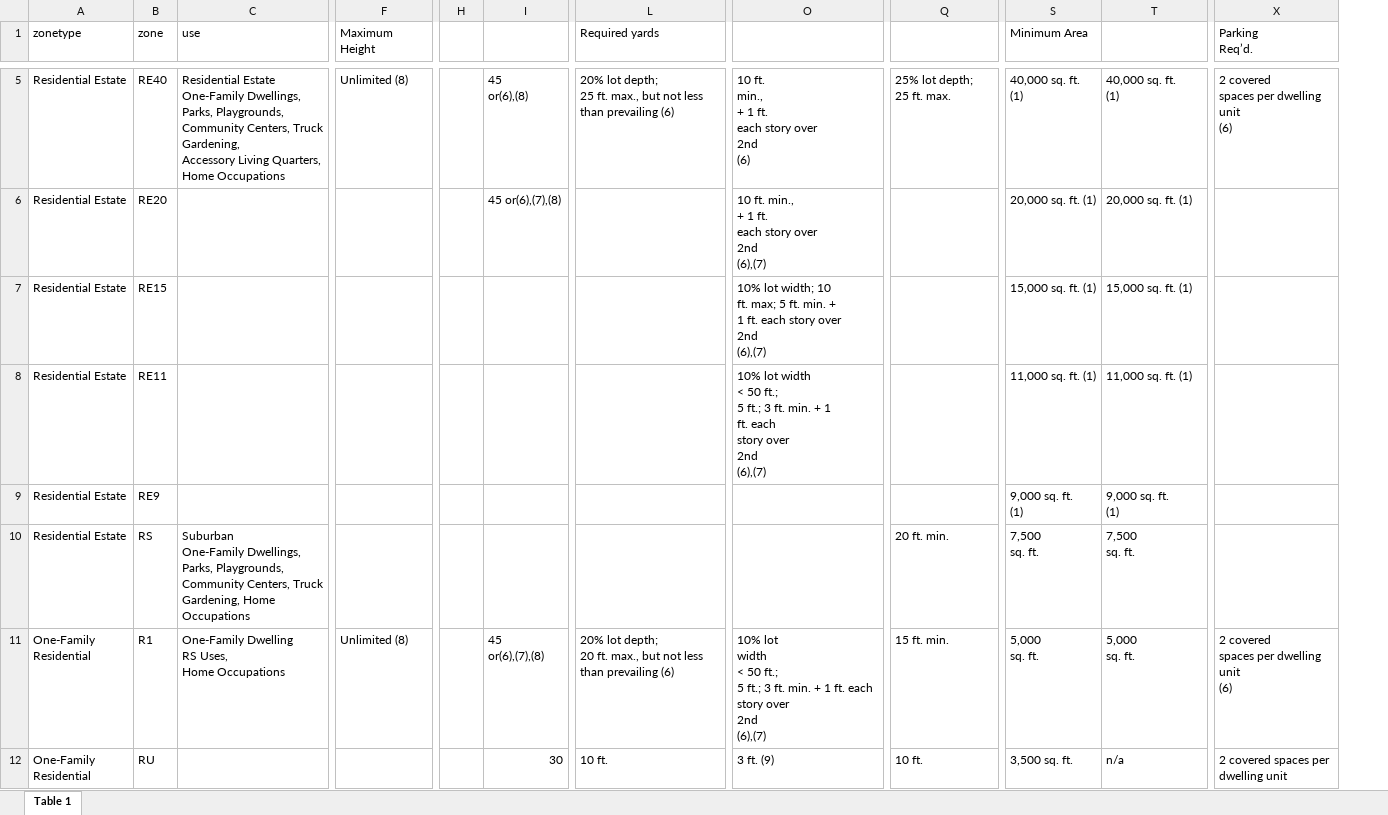
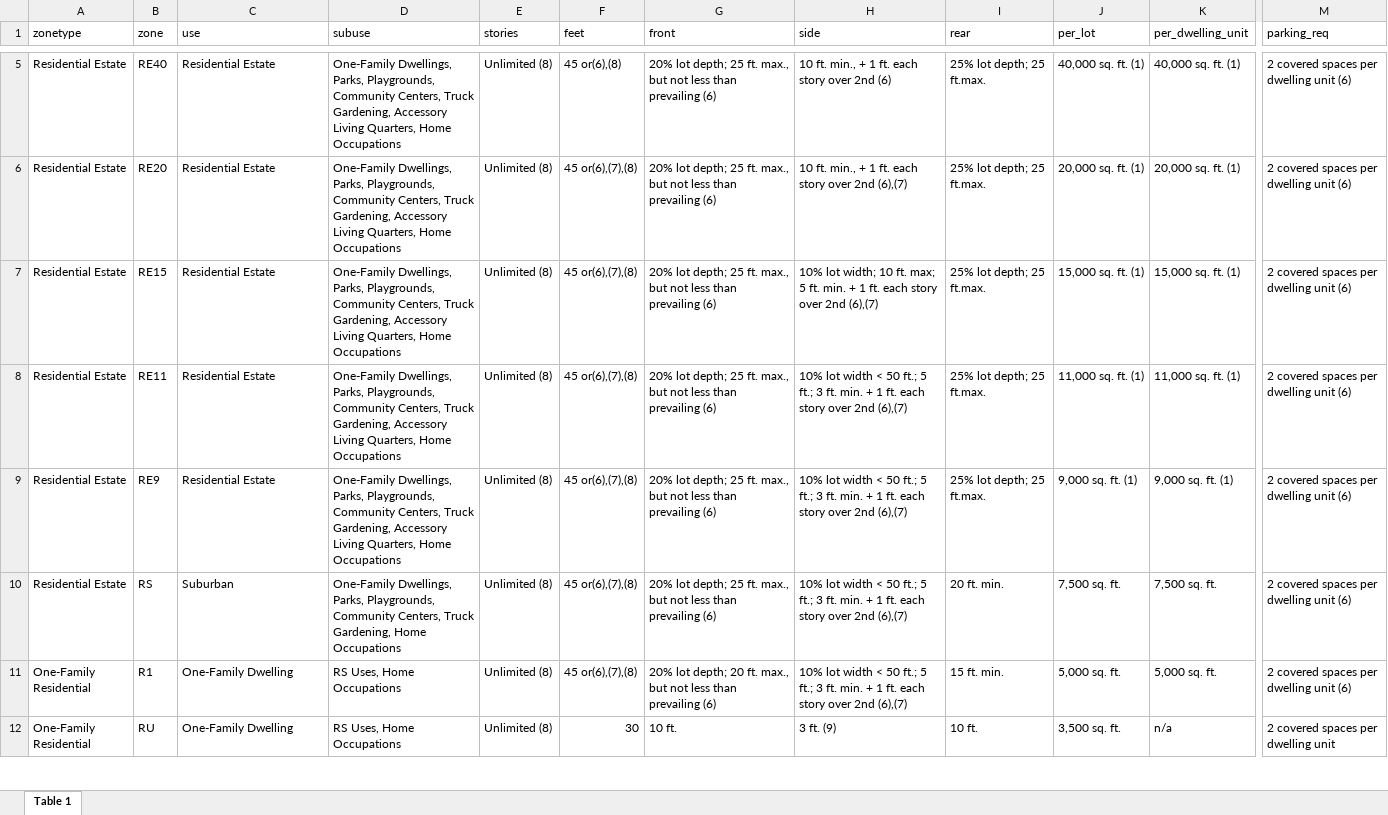
Before and after one commit to cityhubla/lacit_exploration_4, an Excel workbook: research/sum_of_zone.xlsx, sheet Table 1, drawn as a sheet; only a part is shown, gaps mark what is left out; values as stored, in another font and other column widths than the file's, no borders; removed rows and columns are numbered as before the commit, all else as after; ↵ is a line break in a cell; the diff covers the shown part only; the diff names each change by its address in the sheet, - before the commit and + after, or states it on an @@ line.

```diff
--- a/research/sum_of_zone.xlsx (sheet Table 1)
+++ b/research/sum_of_zone.xlsx (sheet Table 1)
-column F (Maximum Height), rows 5-11: Unlimited (8) |  |  |  |  |  | Unlimited (8)
-column H, empty
+column D (subuse), rows 5-12: One-Family Dwellings, Parks, Playgrounds, Community Centers, Truck Gardening, Accessory Living Quarters, Home Occupations | One-Family Dwellings, Parks, Playgrounds, Community Centers, Truck Gardening, Accessory Living Quarters, Home Occupations | One-Family Dwellings, Parks, Playgrounds, Community Centers, Truck Gardening, Accessory Living Quarters, Home Occupations | One-Family Dwellings, Parks, Playgrounds, Community Centers, Truck Gardening, Accessory Living Quarters, Home Occupations | One-Family Dwellings, Parks, Playgrounds, Community Centers, Truck Gardening, Accessory Living Quarters, Home Occupations | One-Family Dwellings, Parks, Playgrounds, Community Centers, Truck Gardening, Home Occupations | RS Uses, Home Occupations | RS Uses, Home Occupations
+column E (stories), rows 5-12: all Unlimited (8)
-F1: (empty)
+F1: feet
-G1: Required yards
+G1: front
-H1: (empty)
+H1: side
-I1: (empty)
+I1: rear
-J1: Minimum Area
+J1: per_lot
-K1: (empty)
+K1: per_dwelling_unit
-M1: Parking ↵ Req’d.
+M1: parking_req
-C5 (use): Residential Estate ↵ One-Family Dwellings, Parks, Playgrounds, Community Centers, Truck Gardening, ↵ Accessory Living Quarters, Home Occupations
+C5 (use): Residential Estate
-F5 (feet): 45 ↵ or(6),(8)
+F5 (feet): 45 or(6),(8)
-G5 (front): …prevailing (6)
+G5 (front): …prevailing (6)
-H5 (side): 10 ft. ↵ min., ↵ + 1 ft. ↵ each story over ↵ 2nd ↵ (6)
+H5 (side): 10 ft. min., + 1 ft. each story over 2nd (6)
-I5 (rear): 25% lot depth; ↵ 25 ft. max.
+I5 (rear): 25% lot depth; 25 ft.max.
-J5 (per_lot): 40,000 sq. ft. ↵ (1)
+J5 (per_lot): 40,000 sq. ft. (1)
-K5 (per_dwelling_unit): 40,000 sq. ft. ↵ (1)
+K5 (per_dwelling_unit): 40,000 sq. ft. (1)
-M5 (parking_req): 2 covered ↵ spaces per dwelling unit ↵ (6)
+M5 (parking_req): 2 covered spaces per dwelling unit (6)
-C6:C9 (use): (empty)
+C6:C9 (use): Residential Estate
-G6:G10 (front): (empty)
+G6:G10 (front): 20% lot depth; 25 ft. max., but not less than prevailing (6)
-H6 (side): …2nd ↵ (6),(7)
+H6 (side): …2nd (6),(7)
-I6:I9 (rear): (empty)
+I6:I9 (rear): 25% lot depth; 25 ft.max.
-M6:M10 (parking_req): (empty)
+M6:M10 (parking_req): 2 covered spaces per dwelling unit (6)
-F7:F10 (feet): (empty)
+F7:F10 (feet): 45 or(6),(7),(8)
-H7 (side): …2nd ↵ (6),(7)
+H7 (side): …2nd (6),(7)
-H8 (side): …2nd ↵ (6),(7)
+H8 (side): …2nd (6),(7)
-H9:H10 (side): (empty)
+H9:H10 (side): 10% lot width < 50 ft.; 5 ft.; 3 ft. min. + 1 ft. each story over 2nd (6),(7)
-J9 (per_lot): 9,000 sq. ft. ↵ (1)
+J9 (per_lot): 9,000 sq. ft. (1)
-K9 (per_dwelling_unit): 9,000 sq. ft. ↵ (1)
+K9 (per_dwelling_unit): 9,000 sq. ft. (1)
-C10 (use): Suburban ↵ One-Family Dwellings, Parks, Playgrounds, Community Centers, Truck Gardening, Home Occupations
+C10 (use): Suburban
-J10 (per_lot): 7,500 ↵ sq. ft.
+J10 (per_lot): 7,500 sq. ft.
-K10 (per_dwelling_unit): 7,500 ↵ sq. ft.
+K10 (per_dwelling_unit): 7,500 sq. ft.
-C11 (use): One-Family Dwelling ↵ RS Uses, ↵ Home Occupations
+C11 (use): One-Family Dwelling
-F11 (feet): 45 ↵ or(6),(7),(8)
+F11 (feet): 45 or(6),(7),(8)
-G11 (front): …prevailing (6)
+G11 (front): …prevailing (6)
-H11 (side): …2nd ↵ (6),(7)
+H11 (side): …2nd (6),(7)
-J11 (per_lot): 5,000 ↵ sq. ft.
+J11 (per_lot): 5,000 sq. ft.
-K11 (per_dwelling_unit): 5,000 ↵ sq. ft.
+K11 (per_dwelling_unit): 5,000 sq. ft.
-M11 (parking_req): 2 covered ↵ spaces per dwelling unit ↵ (6)
+M11 (parking_req): 2 covered spaces per dwelling unit (6)
-C12 (use): (empty)
+C12 (use): One-Family Dwelling
-M12 (parking_req): 2 covered spaces per ↵ dwelling unit
+M12 (parking_req): 2 covered spaces per dwelling unit
```
Also changed, not shown: 11 removed columns and 300 edited cells elsewhere in this sheet, 4 other files.
